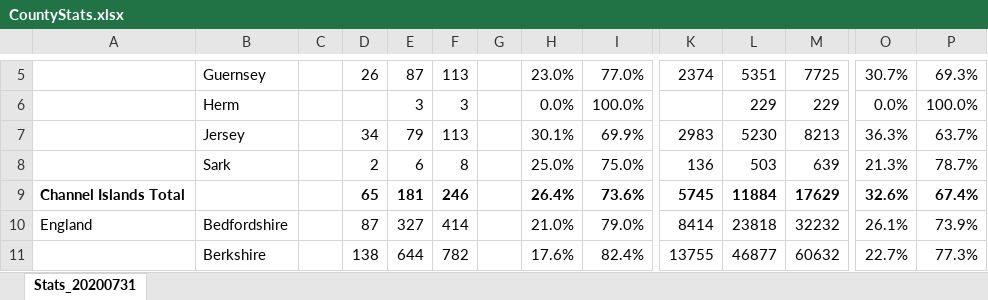
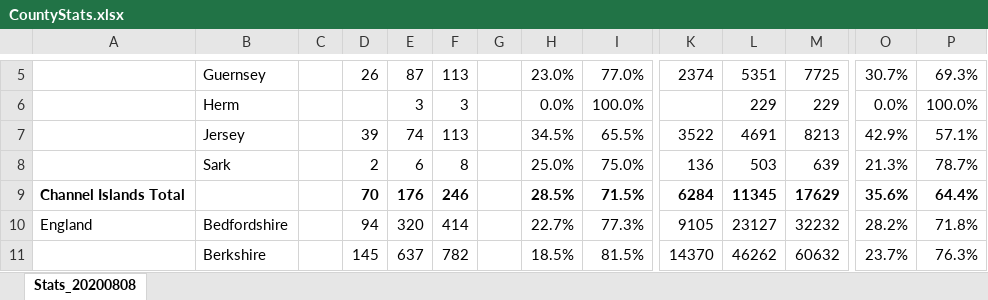
Before and after one commit to rjmeats/BritishRainfall, an Excel workbook: Locations/CountyStats.xlsx, sheet Stats_20200808, drawn as a sheet; only a part is shown, gaps mark what is left out; values as stored, in another font and other column widths than the file's, no borders; removed rows and columns are numbered as before the commit, all else as after; rows hold the shown columns only; the diff covers the shown part only; the diff names each change by its address in the sheet, - before the commit and + after, or states it on an @@ line.

Commit message:
Update SheetCounties spreadsheet

```diff
--- a/Locations/CountyStats.xlsx (sheet Stats_20200808)
+++ b/Locations/CountyStats.xlsx (sheet Stats_20200808)
-sheet tab: Stats_20200731
+sheet tab: Stats_20200808
-D7: 34
+D7: 39
-E7: 79
+E7: 74
-H7: 30.1%
+H7: 34.5%
-I7: 69.9%
+I7: 65.5%
-K7: 2983
+K7: 3522
-L7: 5230
+L7: 4691
-O7: 36.3%
+O7: 42.9%
-P7: 63.7%
+P7: 57.1%
-row 9: Channel Islands Total |  |  | 65 | 181 | 246 |  | 26.4% | 73.6% | 5745 | 11884 | 17629 | 32.6% | 67.4%
+row 9: Channel Islands Total |  |  | 70 | 176 | 246 |  | 28.5% | 71.5% | 6284 | 11345 | 17629 | 35.6% | 64.4%
-D10: 87
+D10: 94
-E10: 327
+E10: 320
-H10: 21.0%
+H10: 22.7%
-I10: 79.0%
+I10: 77.3%
-K10: 8414
+K10: 9105
-L10: 23818
+L10: 23127
-O10: 26.1%
+O10: 28.2%
-P10: 73.9%
+P10: 71.8%
-D11: 138
+D11: 145
-E11: 644
+E11: 637
-H11: 17.6%
+H11: 18.5%
-I11: 82.4%
+I11: 81.5%
-K11: 13755
+K11: 14370
-L11: 46877
+L11: 46262
-O11: 22.7%
+O11: 23.7%
-P11: 77.3%
+P11: 76.3%
```
Also changed, not shown: 6 added rows, 6 removed rows and 504 edited cells elsewhere in this sheet.
